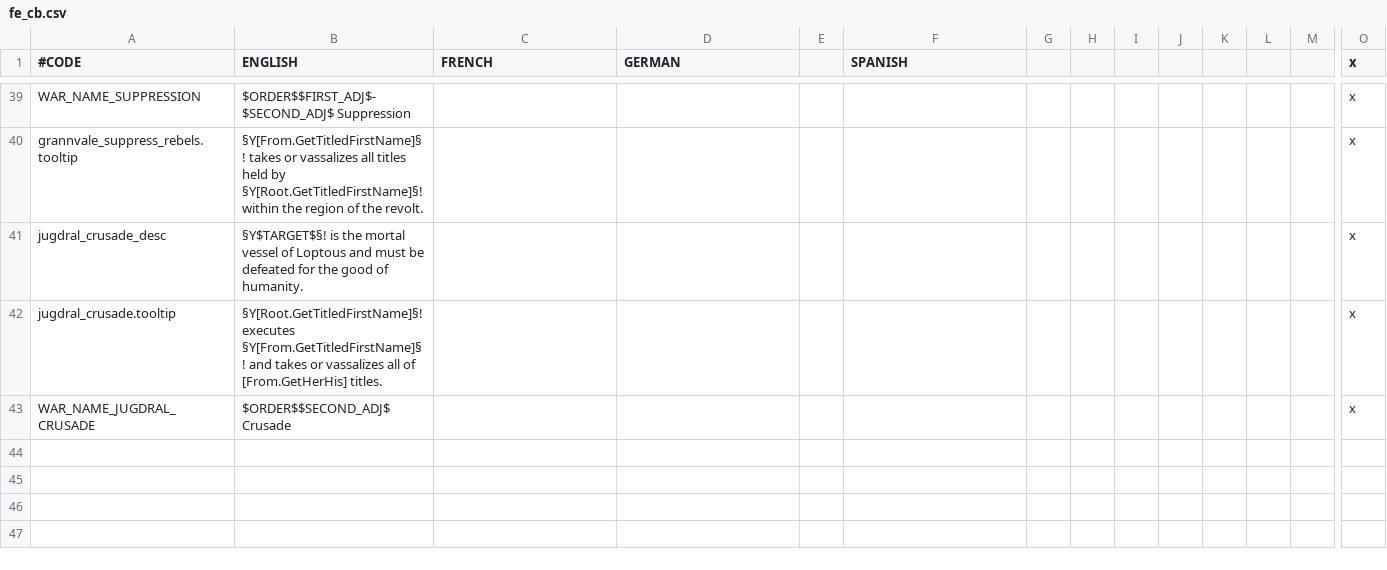
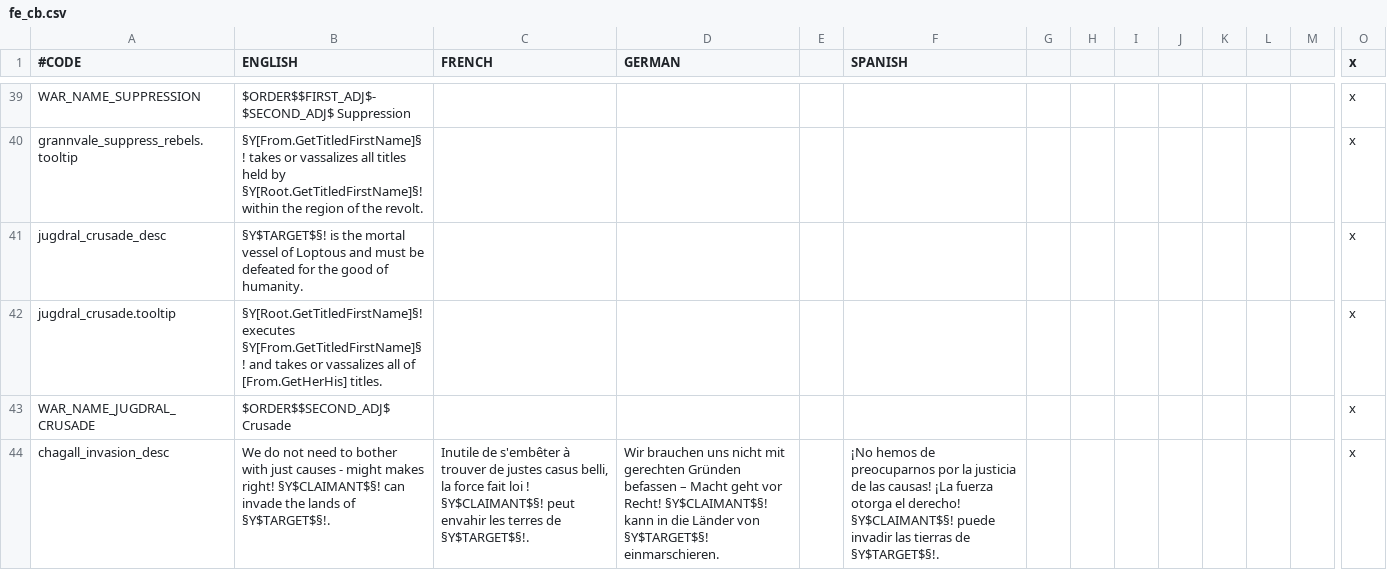
Before and after one commit to Balk-J/emblem-kings, a CSV file: Emblem Kings/localisation/fe_cb.csv, drawn as a sheet; only a part is shown, gaps mark what is left out; rows hold the shown columns only; the diff names each change by its address in the sheet, - before the commit and + after, or states it on an @@ line.

```diff
--- a/Emblem Kings/localisation/fe_cb.csv
+++ b/Emblem Kings/localisation/fe_cb.csv
+row 44: chagall_invasion_desc | We do not need to bother with just causes - might makes right! §Y$CLAIMANT$§! can invade the lands of §Y$TARGET$§!. | Inutile de s'embêter à trouver de justes casus belli, la force fait loi ! §Y$CLAIMANT$§! peut envahir les terres de §Y$TARGET$§!. | Wir brauchen uns nicht mit gerechten Gründen befassen – Macht geht vor Recht! §Y$CLAIMANT$§! kann in die Länder von §Y$TARGET$§! einmarschieren. |  | ¡No hemos de preocuparnos por la justicia de las causas! ¡La fuerza otorga el derecho! §Y$CLAIMANT$§! puede invadir las tierras de §Y$TARGET$§!. |  |  |  |  |  |  |  | x
```
Also changed, not shown: Emblem Kings/localisation/fe_cultures.csv, Emblem Kings/localisation/fe_governments.csv, 24 other files.
